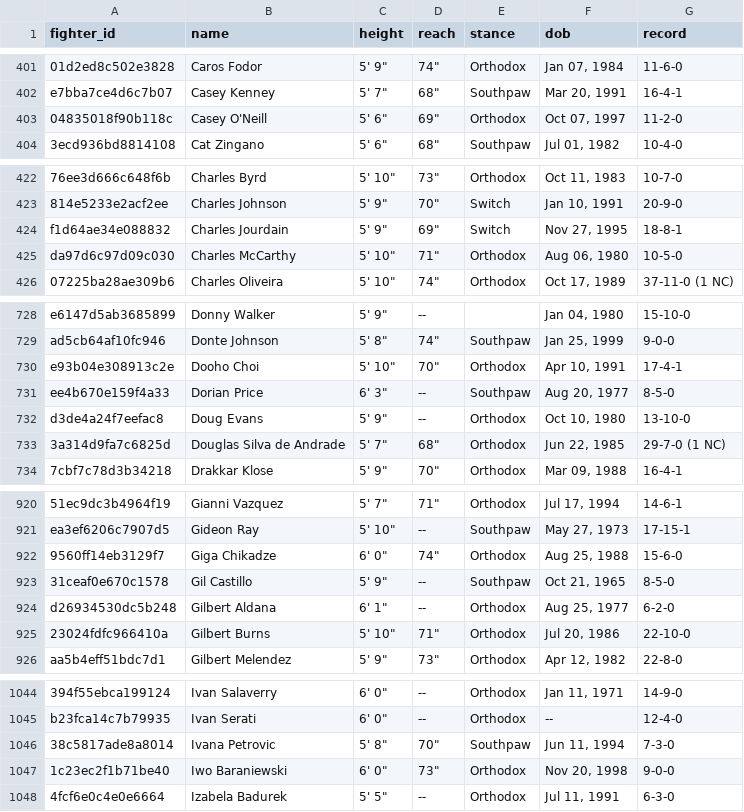
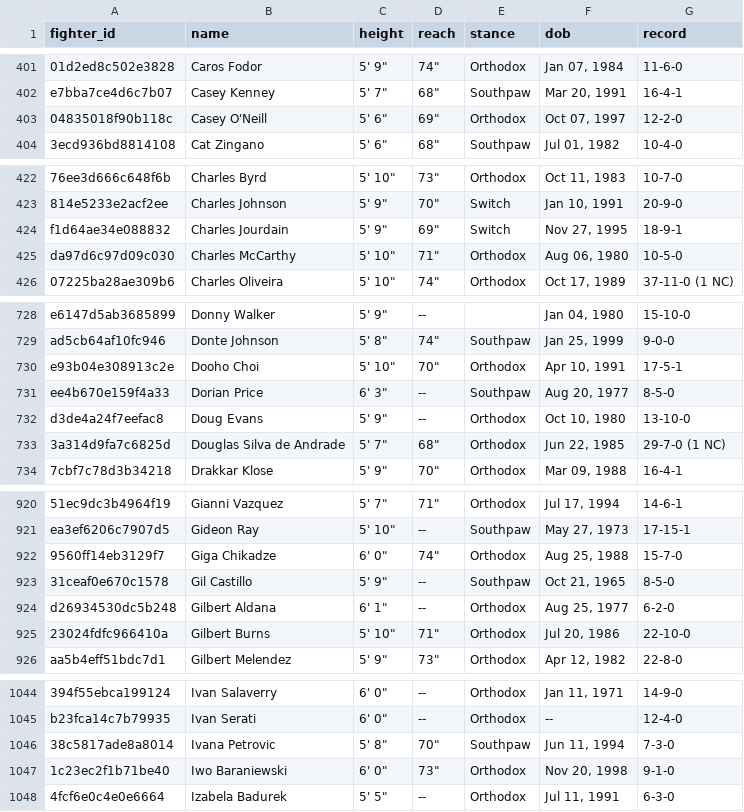
Before and after one commit to tahainahrakan/ufc-fight-outcome-prediction, a CSV file: data/raw/raw_fighters.csv, drawn as a sheet; only a part is shown, gaps mark what is left out; the diff covers the shown part only; the diff names each change by its address in the sheet, - before the commit and + after, or states it on an @@ line.

```diff
--- a/data/raw/raw_fighters.csv
+++ b/data/raw/raw_fighters.csv
-G403 (record): 11-2-0
+G403 (record): 12-2-0
-G424 (record): 18-8-1
+G424 (record): 18-9-1
-G730 (record): 17-4-1
+G730 (record): 17-5-1
-G922 (record): 15-6-0
+G922 (record): 15-7-0
-G1047 (record): 9-0-0
+G1047 (record): 9-1-0
```
Also changed, not shown: 19 edited cells elsewhere in this file, data/processed/fighter_snapshots.csv, data/processed/test.csv, 8 other files.
